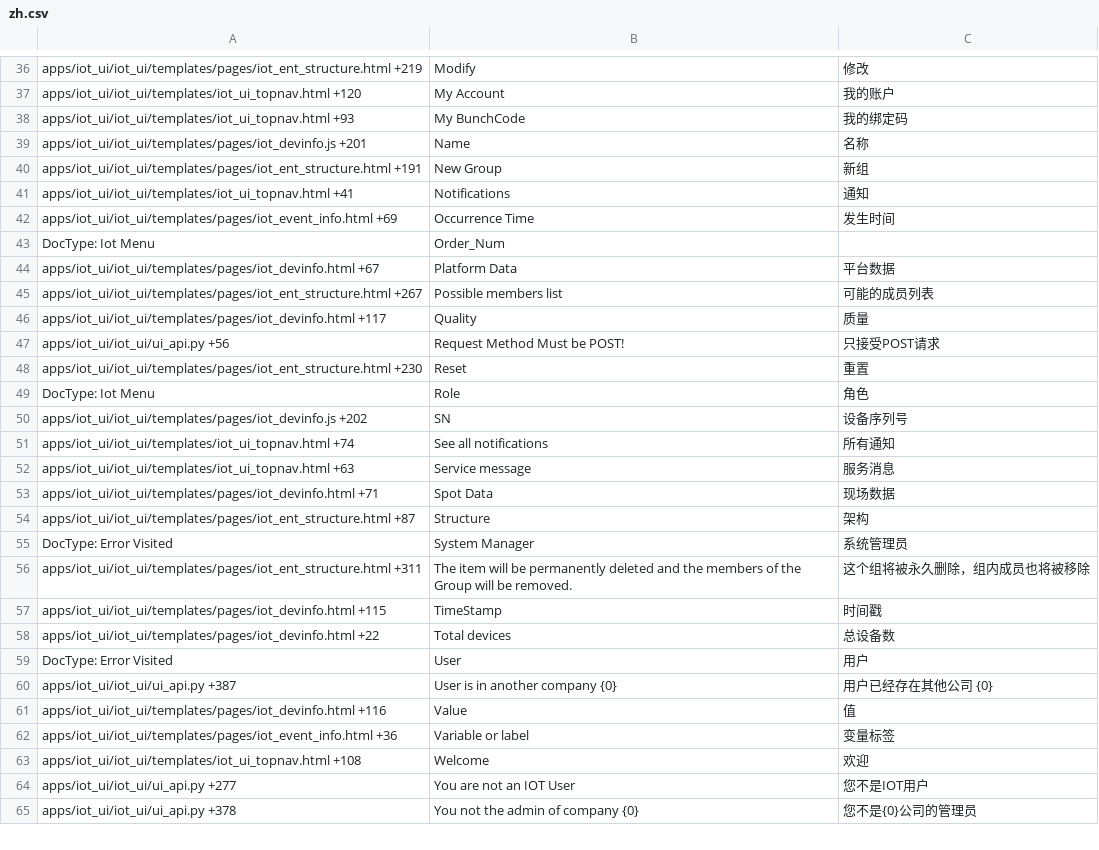
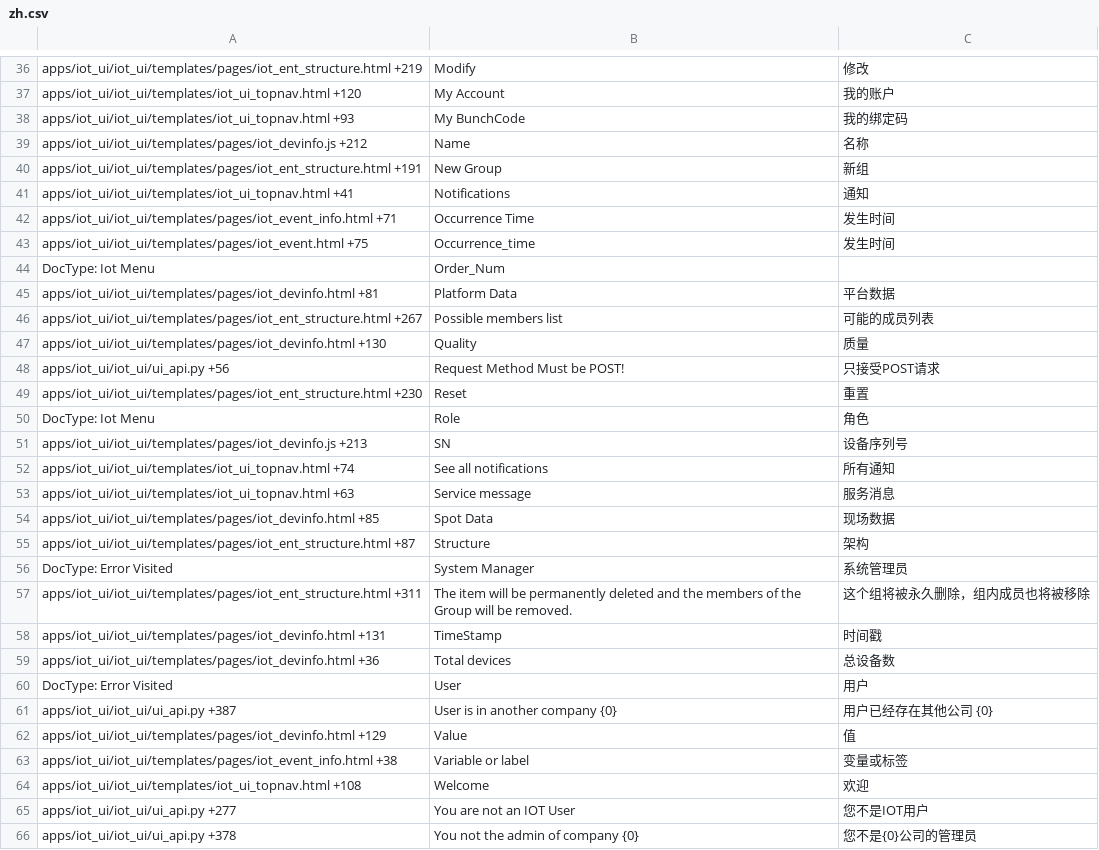
Before and after one commit to viccom/iot_ui_skynet, a CSV file: iot_ui/translations/zh.csv, drawn as a sheet; only a part is shown, gaps mark what is left out; the diff covers the shown part only.

```diff
--- a/iot_ui/translations/zh.csv
+++ b/iot_ui/translations/zh.csv
@@ -38,10 +38,11 @@ apps/iot_ui/iot_ui/templates/iot_ui_topnav.html +120,My Account,我的账户
 apps/iot_ui/iot_ui/templates/iot_ui_topnav.html +93,My BunchCode,我的绑定码
-apps/iot_ui/iot_ui/templates/pages/iot_devinfo.js +201,Name,名称
+apps/iot_ui/iot_ui/templates/pages/iot_devinfo.js +212,Name,名称
 apps/iot_ui/iot_ui/templates/pages/iot_ent_structure.html +191,New Group,新组
 apps/iot_ui/iot_ui/templates/iot_ui_topnav.html +41,Notifications,通知
-apps/iot_ui/iot_ui/templates/pages/iot_event_info.html +69,Occurrence Time,发生时间
+apps/iot_ui/iot_ui/templates/pages/iot_event_info.html +71,Occurrence Time,发生时间
+apps/iot_ui/iot_ui/templates/pages/iot_event.html +75,Occurrence_time,发生时间
 DocType: Iot Menu,Order_Num,
-apps/iot_ui/iot_ui/templates/pages/iot_devinfo.html +67,Platform Data,平台数据
+apps/iot_ui/iot_ui/templates/pages/iot_devinfo.html +81,Platform Data,平台数据
 apps/iot_ui/iot_ui/templates/pages/iot_ent_structure.html +267,Possible members list,可能的成员列表
-apps/iot_ui/iot_ui/templates/pages/iot_devinfo.html +117,Quality,质量
+apps/iot_ui/iot_ui/templates/pages/iot_devinfo.html +130,Quality,质量
 apps/iot_ui/iot_ui/ui_api.py +56,Request Method Must be POST!,只接受POST请求
@@ -49,6 +50,6 @@ apps/iot_ui/iot_ui/templates/pages/iot_ent_structure.html +230,Reset,重置
 DocType: Iot Menu,Role,角色
-apps/iot_ui/iot_ui/templates/pages/iot_devinfo.js +202,SN,设备序列号
+apps/iot_ui/iot_ui/templates/pages/iot_devinfo.js +213,SN,设备序列号
 apps/iot_ui/iot_ui/templates/iot_ui_topnav.html +74,See all notifications,所有通知
 apps/iot_ui/iot_ui/templates/iot_ui_topnav.html +63,Service message,服务消息
-apps/iot_ui/iot_ui/templates/pages/iot_devinfo.html +71,Spot Data,现场数据
+apps/iot_ui/iot_ui/templates/pages/iot_devinfo.html +85,Spot Data,现场数据
 apps/iot_ui/iot_ui/templates/pages/iot_ent_structure.html +87,Structure,架构
@@ -56,8 +57,8 @@ DocType: Error Visited,System Manager,系统管理员
 apps/iot_ui/iot_ui/templates/pages/iot_ent_structure.html +311,The item will be permanently deleted and the members of the Group will be removed.,这个组将被永久删除，组内成员也将被移除
-apps/iot_ui/iot_ui/templates/pages/iot_devinfo.html +115,TimeStamp,时间戳
-apps/iot_ui/iot_ui/templates/pages/iot_devinfo.html +22,Total  devices,总设备数
+apps/iot_ui/iot_ui/templates/pages/iot_devinfo.html +131,TimeStamp,时间戳
+apps/iot_ui/iot_ui/templates/pages/iot_devinfo.html +36,Total  devices,总设备数
 DocType: Error Visited,User,用户
 apps/iot_ui/iot_ui/ui_api.py +387,User is in another company {0},用户已经存在其他公司 {0}
-apps/iot_ui/iot_ui/templates/pages/iot_devinfo.html +116,Value,值
-apps/iot_ui/iot_ui/templates/pages/iot_event_info.html +36,Variable or label,变量标签
+apps/iot_ui/iot_ui/templates/pages/iot_devinfo.html +129,Value,值
+apps/iot_ui/iot_ui/templates/pages/iot_event_info.html +38,Variable or label,变量或标签
 apps/iot_ui/iot_ui/templates/iot_ui_topnav.html +108,Welcome,欢迎
```
Also changed, not shown: 27 edited cells elsewhere in this file, iot_ui/translations/en-US.csv.
